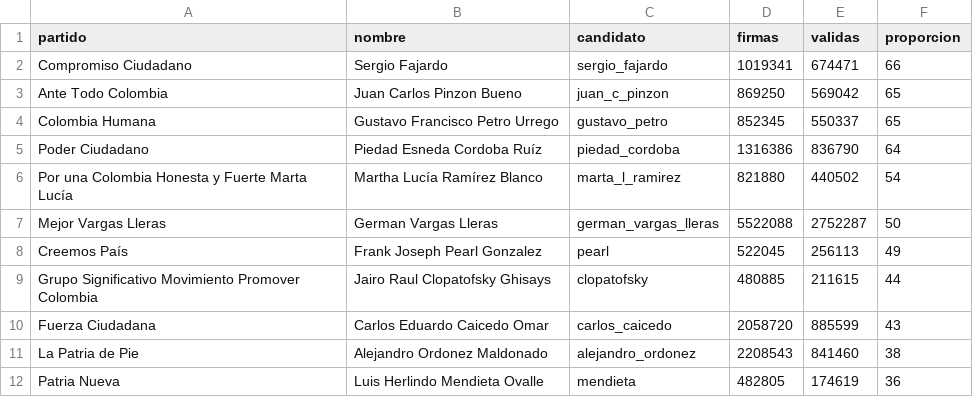
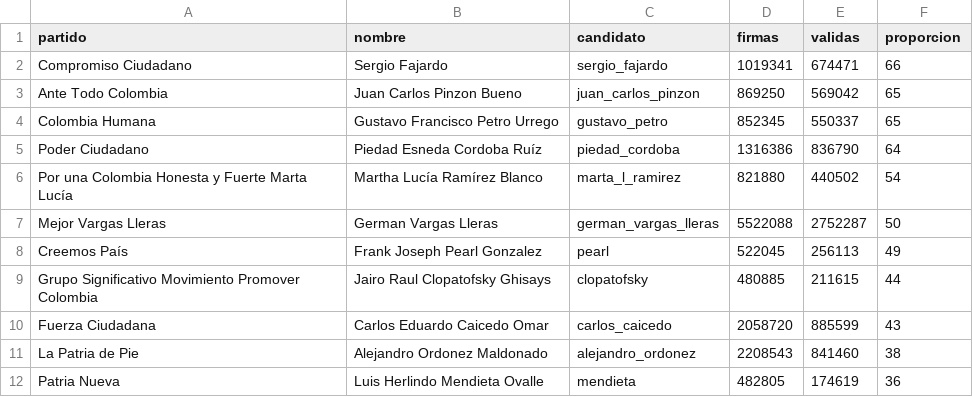
Before and after one commit to nelsonamayad/Elecciones-presidenciales-2018, a CSV file: Elecciones 2018/firmas.csv, drawn as a sheet.

Commit message:
Update firmas.csv

```diff
--- a/Elecciones 2018/firmas.csv
+++ b/Elecciones 2018/firmas.csv
@@ -2,3 +2,3 @@ partido,nombre,candidato,firmas,validas,proporcion
 Compromiso Ciudadano,Sergio Fajardo,sergio_fajardo,1019341,674471,66
-Ante Todo Colombia,Juan Carlos Pinzon Bueno,juan_c_pinzon,869250,569042,65
+Ante Todo Colombia,Juan Carlos Pinzon Bueno,juan_carlos_pinzon,869250,569042,65
 Colombia Humana,Gustavo Francisco Petro Urrego,gustavo_petro,852345,550337,65
```
